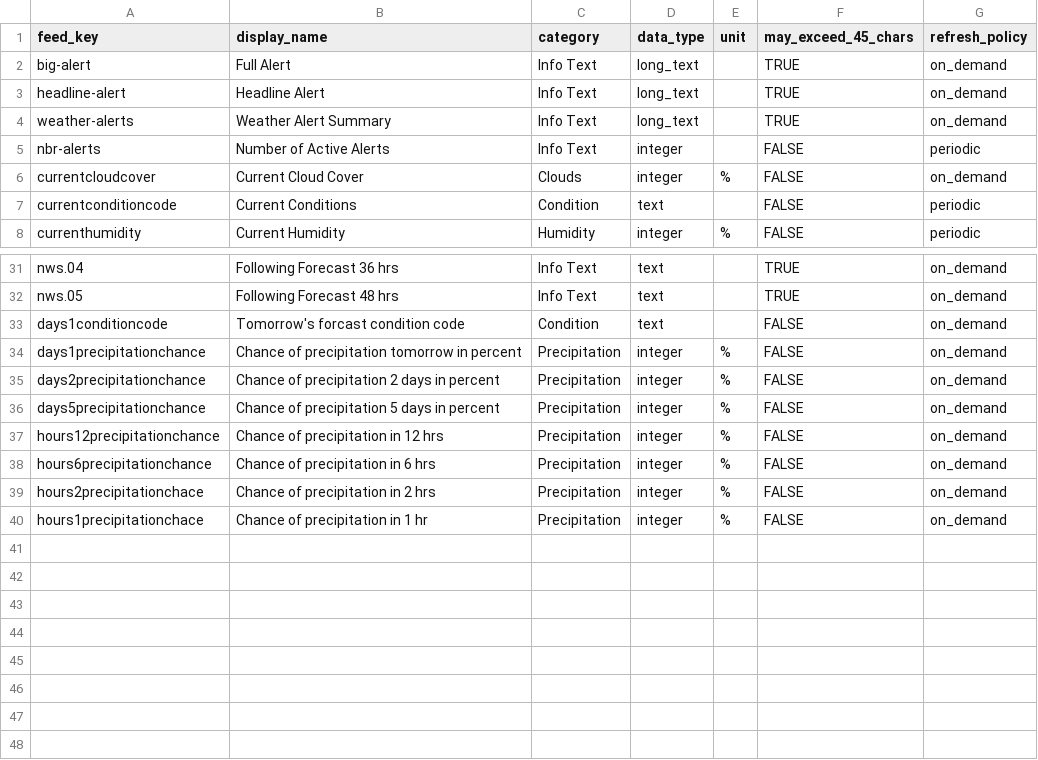
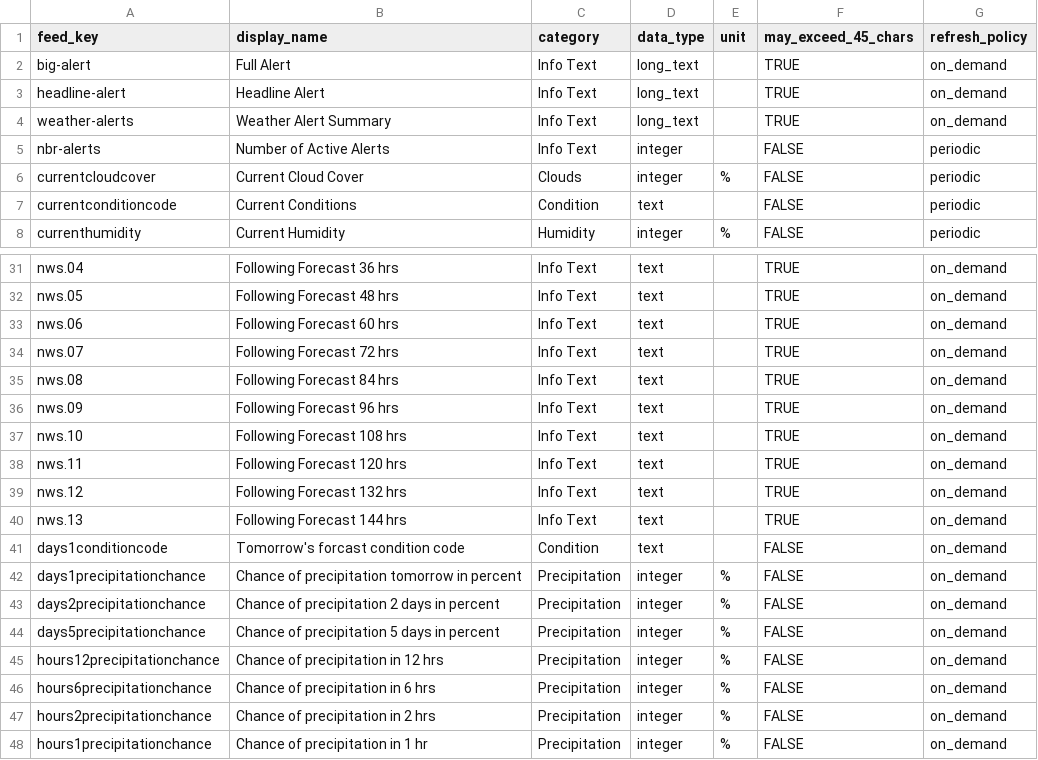
Before and after one commit to gh3262/CYD-Weather, a CSV file: src/adafruitio/feed_catalog.csv, drawn as a sheet; only a part is shown, gaps mark what is left out.

Commit message:
Added Forecast text pages

```diff
--- a/src/adafruitio/feed_catalog.csv
+++ b/src/adafruitio/feed_catalog.csv
@@ -5,3 +5,3 @@ weather-alerts,Weather Alert Summary,Info Text,long_text,,TRUE,on_demand
 nbr-alerts,Number of Active Alerts,Info Text,integer,,FALSE,periodic
-currentcloudcover,Current Cloud Cover,Clouds,integer,%,FALSE,on_demand
+currentcloudcover,Current Cloud Cover,Clouds,integer,%,FALSE,periodic
 currentconditioncode,Current Conditions,Condition,text,,FALSE,periodic
@@ -32,2 +32,10 @@ nws.04,Following Forecast 36 hrs,Info Text,text,,TRUE,on_demand
 nws.05,Following Forecast 48 hrs,Info Text,text,,TRUE,on_demand
+nws.06,Following Forecast 60 hrs,Info Text,text,,TRUE,on_demand
+nws.07,Following Forecast 72 hrs,Info Text,text,,TRUE,on_demand
+nws.08,Following Forecast 84 hrs,Info Text,text,,TRUE,on_demand
+nws.09,Following Forecast 96 hrs,Info Text,text,,TRUE,on_demand
+nws.10,Following Forecast 108 hrs,Info Text,text,,TRUE,on_demand
+nws.11,Following Forecast 120 hrs,Info Text,text,,TRUE,on_demand
+nws.12,Following Forecast 132 hrs,Info Text,text,,TRUE,on_demand
+nws.13,Following Forecast 144 hrs,Info Text,text,,TRUE,on_demand
 days1conditioncode,Tomorrow's forcast condition code,Condition,text,,FALSE,on_demand
@@ -38,3 +46,3 @@ hours12precipitationchance,Chance of precipitation in 12 hrs,Precipitation,integ
 hours6precipitationchance,Chance of precipitation in 6 hrs,Precipitation,integer,%,FALSE,on_demand
-hours2precipitationchace,Chance of precipitation in 2 hrs,Precipitation,integer,%,FALSE,on_demand
-hours1precipitationchace,Chance of precipitation in 1 hr,Precipitation,integer,%,FALSE,on_demand
+hours2precipitationchance,Chance of precipitation in 2 hrs,Precipitation,integer,%,FALSE,on_demand
+hours1precipitationchance,Chance of precipitation in 1 hr,Precipitation,integer,%,FALSE,on_demand
```
Also changed, not shown: 9 other files.
